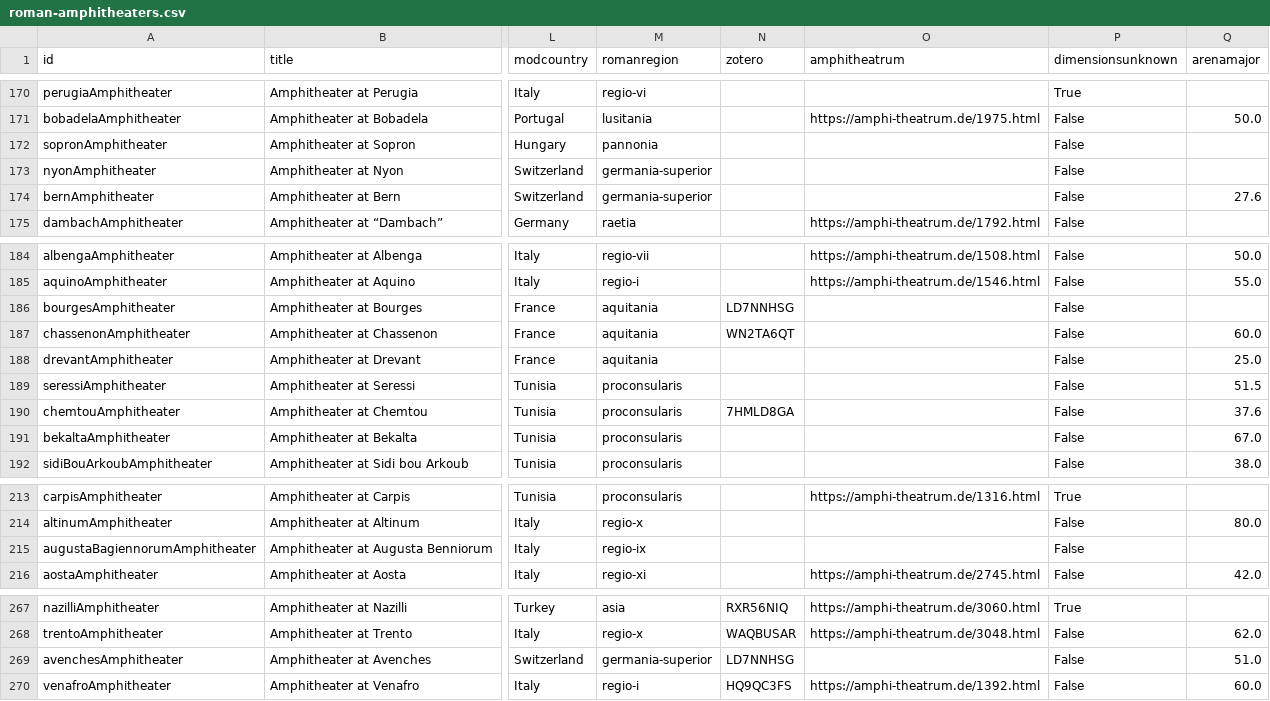
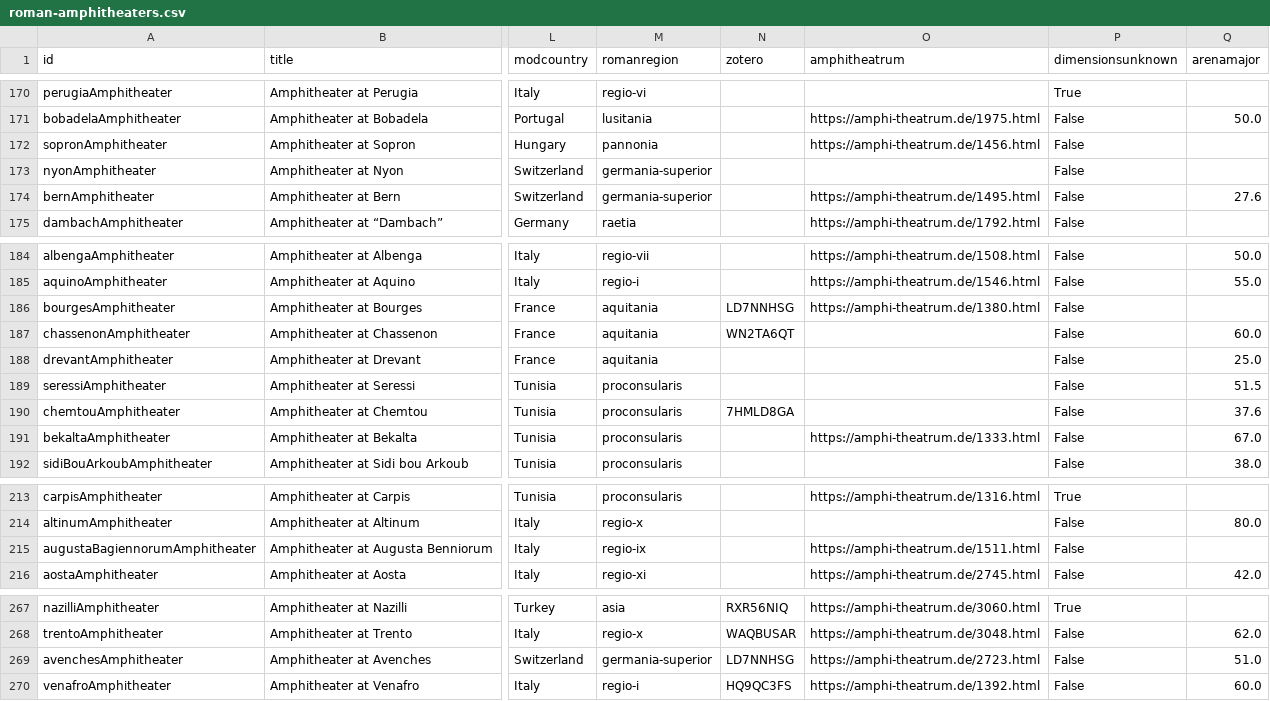
Before and after one commit to roman-amphitheaters/roman-amphitheaters, a CSV file: roman-amphitheaters.csv, drawn as a sheet; only a part is shown, gaps mark what is left out; the diff names each change by its address in the sheet, - before the commit and + after, or states it on an @@ line.

```diff
--- a/roman-amphitheaters.csv
+++ b/roman-amphitheaters.csv
-O172 (amphitheatrum): (empty)
+O172 (amphitheatrum): https://amphi-theatrum.de/1456.html
-O174 (amphitheatrum): (empty)
+O174 (amphitheatrum): https://amphi-theatrum.de/1495.html
-O186 (amphitheatrum): (empty)
+O186 (amphitheatrum): https://amphi-theatrum.de/1380.html
-O191 (amphitheatrum): (empty)
+O191 (amphitheatrum): https://amphi-theatrum.de/1333.html
-O215 (amphitheatrum): (empty)
+O215 (amphitheatrum): https://amphi-theatrum.de/1511.html
-O269 (amphitheatrum): (empty)
+O269 (amphitheatrum): https://amphi-theatrum.de/2723.html
```
Also changed, not shown: 1 other file.
